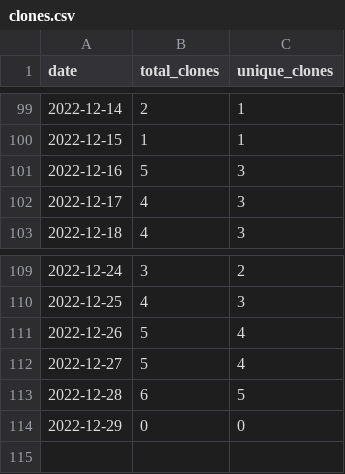
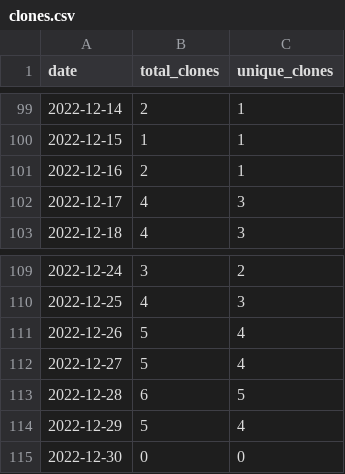
Before and after one commit to MatthewBentz/Comp3220, a CSV file: .traffic/clones.csv, drawn as a sheet; only a part is shown, gaps mark what is left out.

Commit message:
Updating repository traffic graph

```diff
--- a/.traffic/clones.csv
+++ b/.traffic/clones.csv
@@ -100,3 +100,3 @@ date,total_clones,unique_clones
 2022-12-15,1,1
-2022-12-16,5,3
+2022-12-16,2,1
 2022-12-17,4,3
@@ -113,2 +113,3 @@ date,total_clones,unique_clones
 2022-12-28,6,5
-2022-12-29,0,0
+2022-12-29,5,4
+2022-12-30,0,0
```
Also changed, not shown: .traffic/views.csv, 3 other files.
